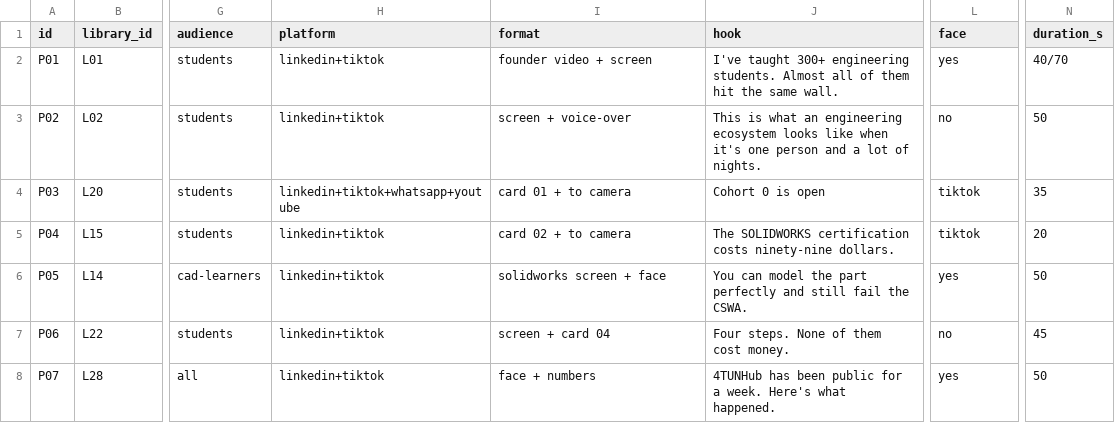
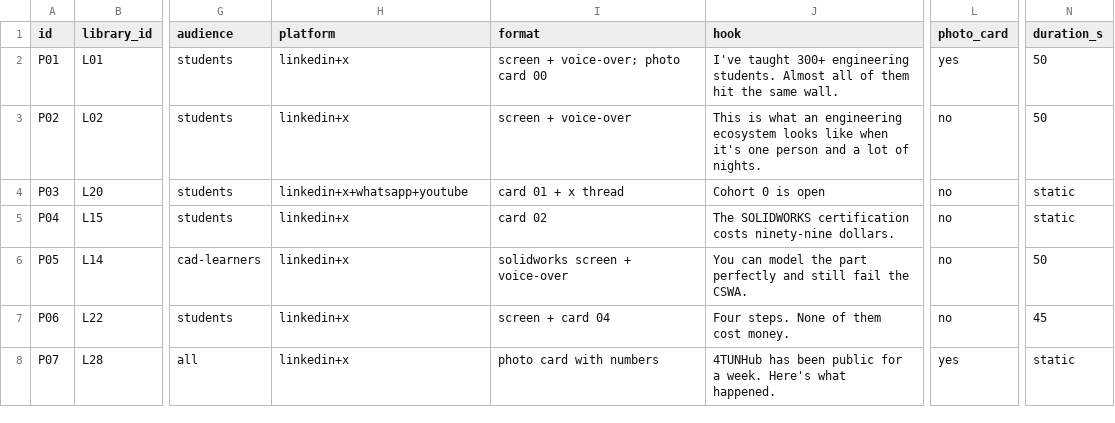
Before and after one commit to AvrelSnow/4TUNHUB, a CSV file: docs/content/tracker.csv, drawn as a sheet; only a part is shown, gaps mark what is left out; the diff names each change by its address in the sheet, - before the commit and + after, or states it on an @@ line.

```diff
--- a/docs/content/tracker.csv
+++ b/docs/content/tracker.csv
-L1: face
+L1: photo_card
-H2:H3 (platform): linkedin+tiktok
+H2:H3 (platform): linkedin+x
-I2 (format): founder video + screen
+I2 (format): screen + voice-over; photo card 00
-N2 (duration_s): 40/70
+N2 (duration_s): 50
-H4 (platform): linkedin+tiktok+whatsapp+youtube
+H4 (platform): linkedin+x+whatsapp+youtube
-I4 (format): card 01 + to camera
+I4 (format): card 01 + x thread
-L4:L5 (photo_card): tiktok
+L4:L5 (photo_card): no
-N4 (duration_s): 35
+N4 (duration_s): static
-H5:H8 (platform): linkedin+tiktok
+H5:H8 (platform): linkedin+x
-I5 (format): card 02 + to camera
+I5 (format): card 02
-N5 (duration_s): 20
+N5 (duration_s): static
-I6 (format): solidworks screen + face
+I6 (format): solidworks screen + voice-over
-L6 (photo_card): yes
+L6 (photo_card): no
-I8 (format): face + numbers
+I8 (format): photo card with numbers
-N8 (duration_s): 50
+N8 (duration_s): static
```
Also changed, not shown: 8 other files.
